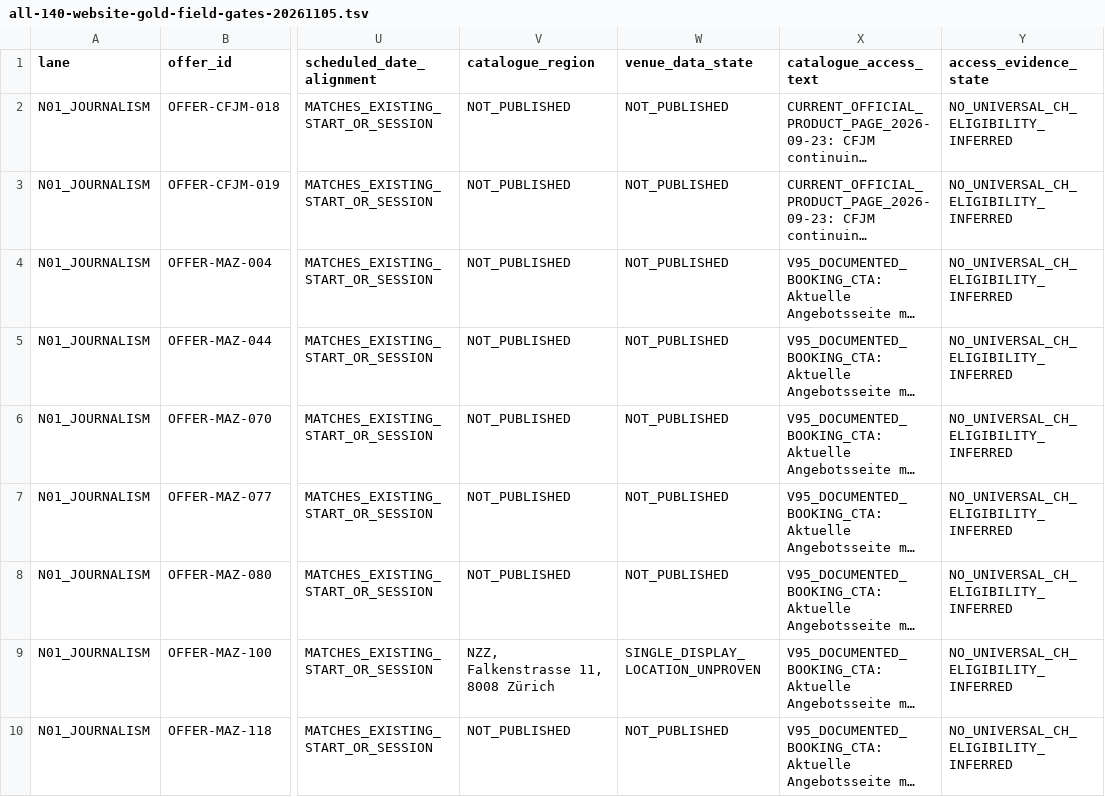
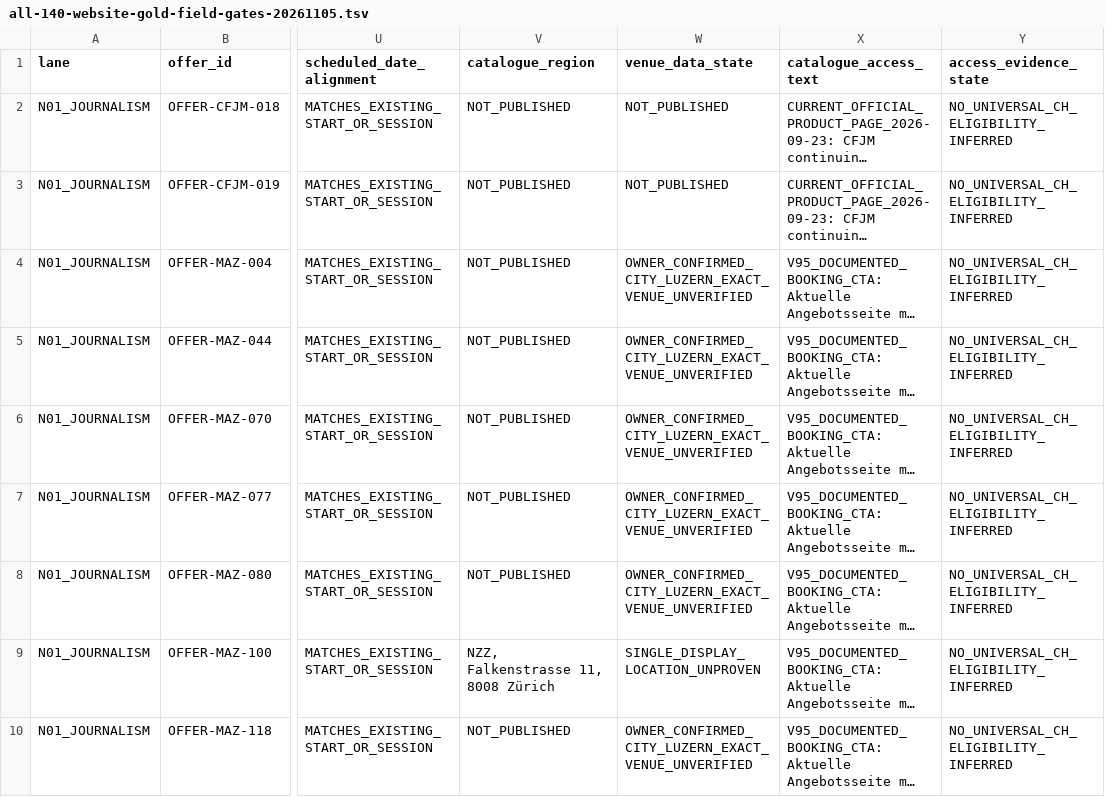
Before and after one commit to george-sarpong/weiterbildungsradar-journalismus, a TSV file: docs/b2/all-140-website-gold-field-gates-20261105.tsv, drawn as a sheet; only a part is shown, gaps mark what is left out; long unchanged cells end in …; the diff covers the shown part only; the diff names each change by its address in the sheet, - before the commit and + after, or states it on an @@ line.

Commit message:
B2: record owner-confirmed Luzern city on 20 ordinary MAZ offers

```diff
--- a/docs/b2/all-140-website-gold-field-gates-20261105.tsv
+++ b/docs/b2/all-140-website-gold-field-gates-20261105.tsv
-W4:W8 (venue_data_state): NOT_PUBLISHED
+W4:W8 (venue_data_state): OWNER_CONFIRMED_CITY_LUZERN_EXACT_VENUE_UNVERIFIED
-W10 (venue_data_state): NOT_PUBLISHED
+W10 (venue_data_state): OWNER_CONFIRMED_CITY_LUZERN_EXACT_VENUE_UNVERIFIED
```
Also changed, not shown: 14 edited cells elsewhere in this file.
